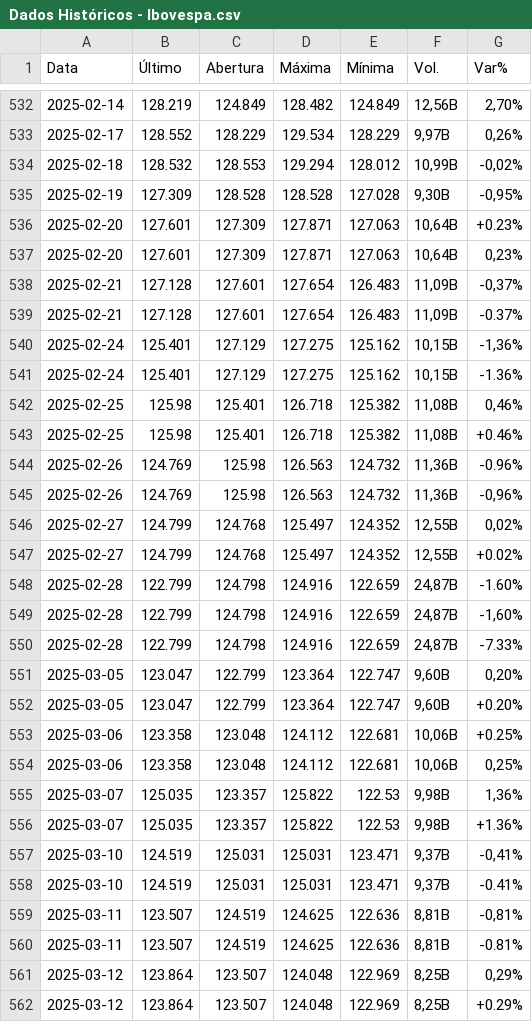
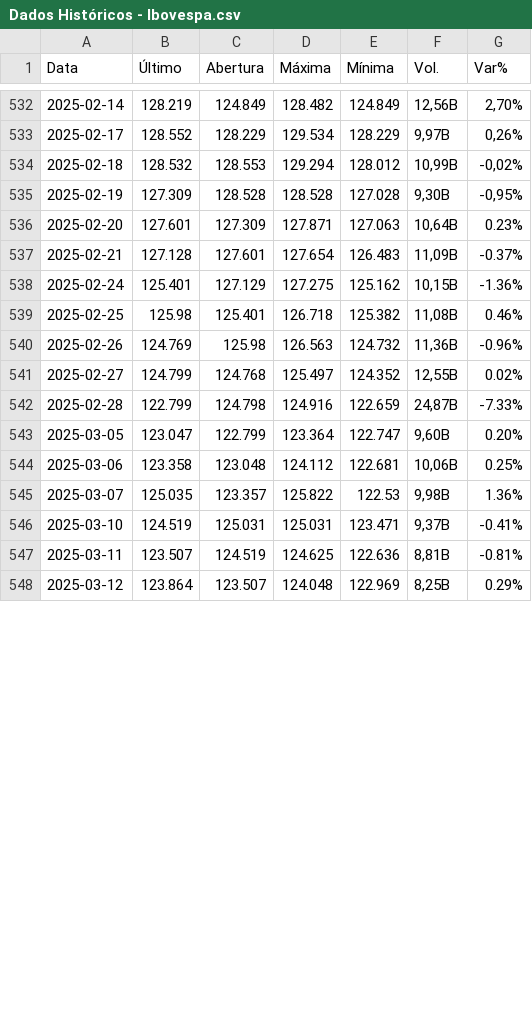
Before and after one commit to luishrufino/previsao_ibovespa, a CSV file: Base de Dados/Dados Históricos - Ibovespa.csv, drawn as a sheet; only a part is shown, gaps mark what is left out; the diff covers the shown part only.

```diff
--- a/Base de Dados/Dados Históricos - Ibovespa.csv
+++ b/Base de Dados/Dados Históricos - Ibovespa.csv
@@ -535,28 +535,14 @@ Data,Último,Abertura,Máxima,Mínima,Vol.,Var%
 2025-02-19,127.309,128.528,128.528,127.028,"9,30B","-0,95%"
-2025-02-20,127.601,127.309,127.871,127.063,"10,64B",+0.23%
-2025-02-20,127.601,127.309,127.871,127.063,"10,64B","0,23%"
-2025-02-21,127.128,127.601,127.654,126.483,"11,09B","-0,37%"
+2025-02-20,127.601,127.309,127.871,127.063,"10,64B",0.23%
 2025-02-21,127.128,127.601,127.654,126.483,"11,09B",-0.37%
-2025-02-24,125.401,127.129,127.275,125.162,"10,15B","-1,36%"
 2025-02-24,125.401,127.129,127.275,125.162,"10,15B",-1.36%
-2025-02-25,125.98,125.401,126.718,125.382,"11,08B","0,46%"
-2025-02-25,125.98,125.401,126.718,125.382,"11,08B",+0.46%
+2025-02-25,125.98,125.401,126.718,125.382,"11,08B",0.46%
 2025-02-26,124.769,125.98,126.563,124.732,"11,36B",-0.96%
-2025-02-26,124.769,125.98,126.563,124.732,"11,36B","-0,96%"
-2025-02-27,124.799,124.768,125.497,124.352,"12,55B","0,02%"
-2025-02-27,124.799,124.768,125.497,124.352,"12,55B",+0.02%
-2025-02-28,122.799,124.798,124.916,122.659,"24,87B",-1.60%
-2025-02-28,122.799,124.798,124.916,122.659,"24,87B","-1,60%"
+2025-02-27,124.799,124.768,125.497,124.352,"12,55B",0.02%
 2025-02-28,122.799,124.798,124.916,122.659,"24,87B",-7.33%
-2025-03-05,123.047,122.799,123.364,122.747,"9,60B","0,20%"
-2025-03-05,123.047,122.799,123.364,122.747,"9,60B",+0.20%
-2025-03-06,123.358,123.048,124.112,122.681,"10,06B",+0.25%
-2025-03-06,123.358,123.048,124.112,122.681,"10,06B","0,25%"
-2025-03-07,125.035,123.357,125.822,122.53,"9,98B","1,36%"
-2025-03-07,125.035,123.357,125.822,122.53,"9,98B",+1.36%
-2025-03-10,124.519,125.031,125.031,123.471,"9,37B","-0,41%"
+2025-03-05,123.047,122.799,123.364,122.747,"9,60B",0.20%
+2025-03-06,123.358,123.048,124.112,122.681,"10,06B",0.25%
+2025-03-07,125.035,123.357,125.822,122.53,"9,98B",1.36%
 2025-03-10,124.519,125.031,125.031,123.471,"9,37B",-0.41%
-2025-03-11,123.507,124.519,124.625,122.636,"8,81B","-0,81%"
 2025-03-11,123.507,124.519,124.625,122.636,"8,81B",-0.81%
-2025-03-12,123.864,123.507,124.048,122.969,"8,25B","0,29%"
-2025-03-12,123.864,123.507,124.048,122.969,"8,25B",+0.29%
+2025-03-12,123.864,123.507,124.048,122.969,"8,25B",0.29%
```
Also changed, not shown: 3 removed rows and 5 edited cells elsewhere in this file, 1 other file.
